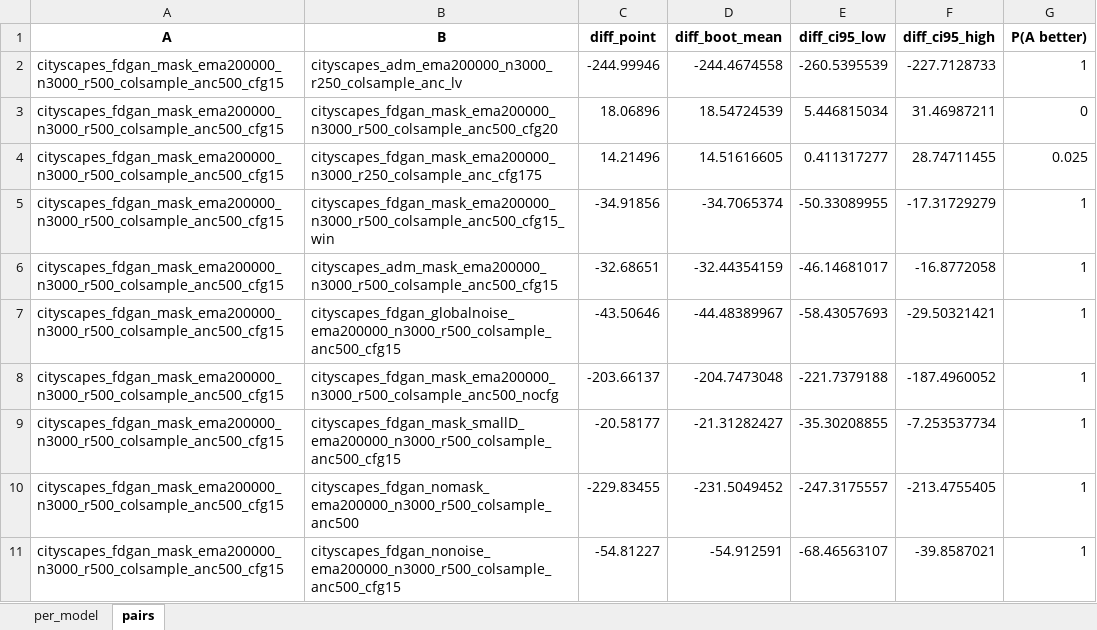
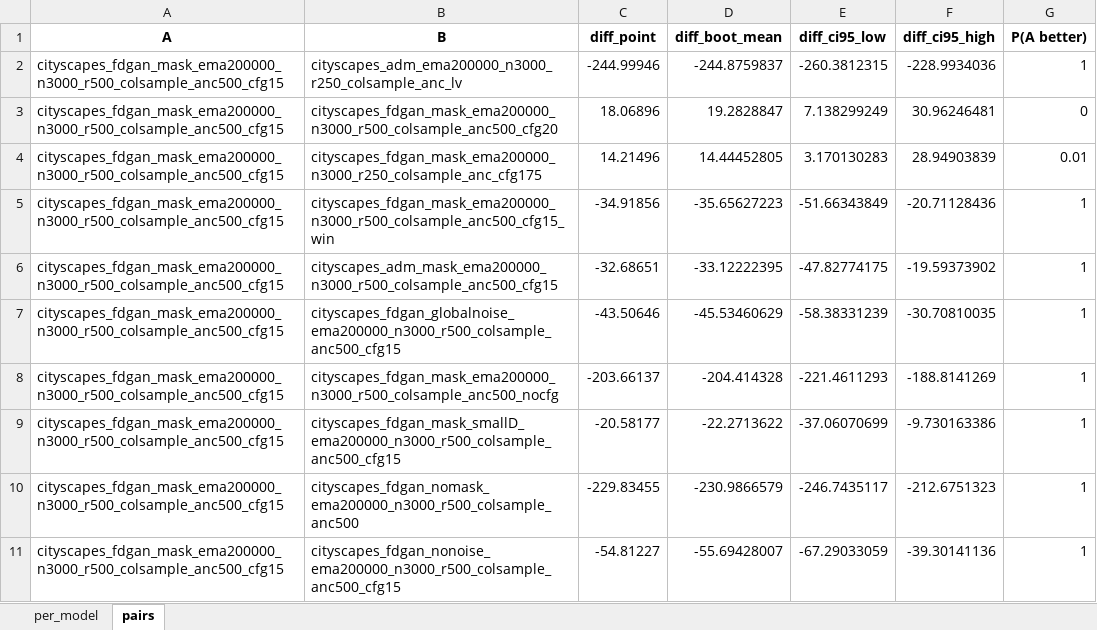
Before and after one commit to Latzi/focused-diffusion-gan, an Excel workbook: evaluation/sheets/Step14_Cityscapes_bootstrap_FD.xlsx, sheet pairs, drawn as a sheet; only a part is shown; values as stored, in another font and other column widths than the file's, no borders; the diff covers the shown part only; the diff names each change by its address in the sheet, - before the commit and + after, or states it on an @@ line.

```diff
--- a/evaluation/sheets/Step14_Cityscapes_bootstrap_FD.xlsx (sheet pairs)
+++ b/evaluation/sheets/Step14_Cityscapes_bootstrap_FD.xlsx (sheet pairs)
-D2 (diff_boot_mean): -244.4674558
+D2 (diff_boot_mean): -244.8759837
-E2 (diff_ci95_low): -260.5395539
+E2 (diff_ci95_low): -260.3812315
-F2 (diff_ci95_high): -227.7128733
+F2 (diff_ci95_high): -228.9934036
-D3 (diff_boot_mean): 18.54724539
+D3 (diff_boot_mean): 19.2828847
-E3 (diff_ci95_low): 5.446815034
+E3 (diff_ci95_low): 7.138299249
-F3 (diff_ci95_high): 31.46987211
+F3 (diff_ci95_high): 30.96246481
-D4 (diff_boot_mean): 14.51616605
+D4 (diff_boot_mean): 14.44452805
-E4 (diff_ci95_low): 0.411317277
+E4 (diff_ci95_low): 3.170130283
-F4 (diff_ci95_high): 28.74711455
+F4 (diff_ci95_high): 28.94903839
-G4 (P(A better)): 0.025
+G4 (P(A better)): 0.01
-D5 (diff_boot_mean): -34.7065374
+D5 (diff_boot_mean): -35.65627223
-E5 (diff_ci95_low): -50.33089955
+E5 (diff_ci95_low): -51.66343849
-F5 (diff_ci95_high): -17.31729279
+F5 (diff_ci95_high): -20.71128436
-D6 (diff_boot_mean): -32.44354159
+D6 (diff_boot_mean): -33.12222395
-E6 (diff_ci95_low): -46.14681017
+E6 (diff_ci95_low): -47.82774175
-F6 (diff_ci95_high): -16.8772058
+F6 (diff_ci95_high): -19.59373902
-D7 (diff_boot_mean): -44.48389967
+D7 (diff_boot_mean): -45.53460629
-E7 (diff_ci95_low): -58.43057693
+E7 (diff_ci95_low): -58.38331239
-F7 (diff_ci95_high): -29.50321421
+F7 (diff_ci95_high): -30.70810035
-D8 (diff_boot_mean): -204.7473048
+D8 (diff_boot_mean): -204.414328
-E8 (diff_ci95_low): -221.7379188
+E8 (diff_ci95_low): -221.4611293
-F8 (diff_ci95_high): -187.4960052
+F8 (diff_ci95_high): -188.8141269
-D9 (diff_boot_mean): -21.31282427
+D9 (diff_boot_mean): -22.2713622
-E9 (diff_ci95_low): -35.30208855
+E9 (diff_ci95_low): -37.06070699
-F9 (diff_ci95_high): -7.253537734
+F9 (diff_ci95_high): -9.730163386
-D10 (diff_boot_mean): -231.5049452
+D10 (diff_boot_mean): -230.9866579
-E10 (diff_ci95_low): -247.3175557
+E10 (diff_ci95_low): -246.7435117
-F10 (diff_ci95_high): -213.4755405
+F10 (diff_ci95_high): -212.6751323
-D11 (diff_boot_mean): -54.912591
+D11 (diff_boot_mean): -55.69428007
-E11 (diff_ci95_low): -68.46563107
+E11 (diff_ci95_low): -67.29033059
-F11 (diff_ci95_high): -39.8587021
+F11 (diff_ci95_high): -39.30141136
```
Also changed, not shown: 3 added rows and 39 edited cells elsewhere in this sheet, sheet per_model, evaluation/sheets/Step14_Cityscapes_200k_metrics.xlsx, evaluation/sheets/Step16_Cityscapes_object_metrics.xlsx, 9 other files.
